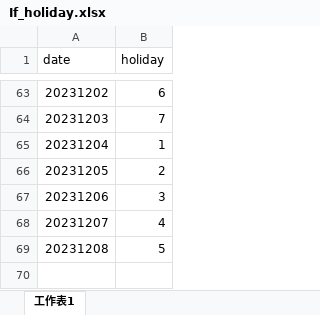
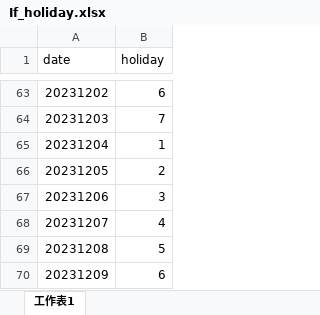
Before and after one commit to Tim4x4x4/ML, an Excel workbook: If_holiday.xlsx, sheet 工作表1, drawn as a sheet; only a part is shown, gaps mark what is left out; values as stored, in another font and other column widths than the file's, no borders; the diff names each change by its address in the sheet, - before the commit and + after, or states it on an @@ line.

```diff
--- a/If_holiday.xlsx (sheet 工作表1)
+++ b/If_holiday.xlsx (sheet 工作表1)
+row 70: 20231209 | 6
```
Also changed, not shown: If_rain.xlsx.
